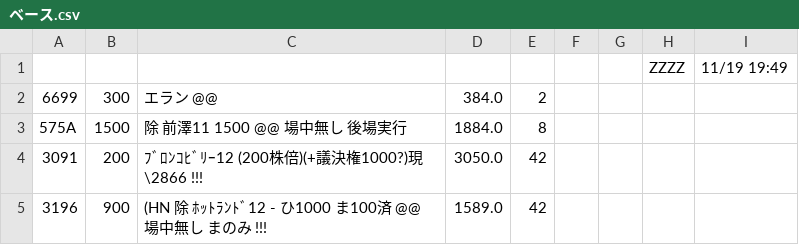
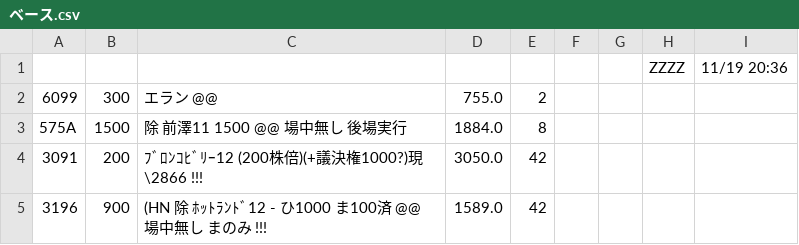
Before and after one commit to kitamotoie/easghgkdsrgvfdgdrftavshstvgsdfsdrweraesfsdvcvewsgsdgsvbrtsgr, a CSV file: ベース.csv, drawn as a sheet; only a part is shown.

Commit message:
update history csv via auto-watcher

```diff
--- a/ベース.csv
+++ b/ベース.csv
@@ -1,3 +1,3 @@
-,,,,,,,ZZZZ,11/19 19:49,
-6699,300,エラン @@,384.0,2
+,,,,,,,ZZZZ,11/19 20:36,
+6099,300,エラン @@,755.0,2
 575A,1500,除 前澤11  1500  @@　　場中無し　後場実行,1884.0,8
```
